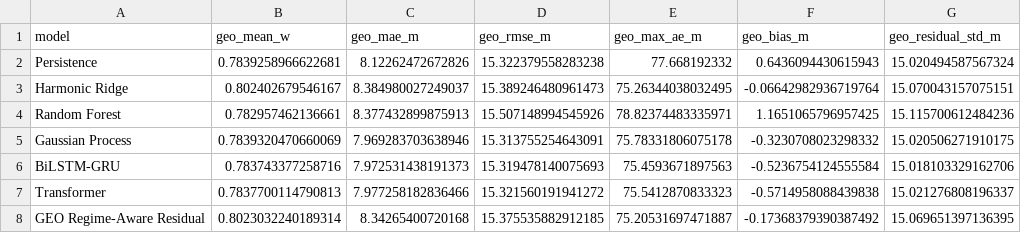
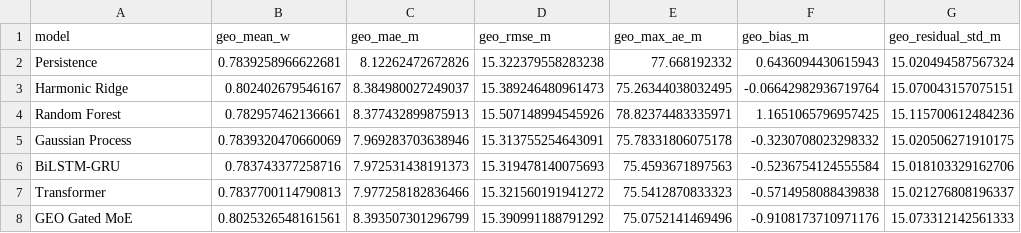
Before and after one commit to kmbeddedd/NeuroNav, a CSV file: results/ps08_day8/geo_diagnostics/geo_model_comparison.csv, drawn as a sheet.

```diff
--- a/results/ps08_day8/geo_diagnostics/geo_model_comparison.csv
+++ b/results/ps08_day8/geo_diagnostics/geo_model_comparison.csv
@@ -7,2 +7,2 @@ BiLSTM-GRU,0.783743377258716,7.972531438191373,15.319478140075693,75.45936718975
 Transformer,0.7837700114790813,7.977258182836466,15.321560191941272,75.5412870833323,-0.5714958088439838,15.021276808196337
-GEO Regime-Aware Residual,0.8023032240189314,8.34265400720168,15.375535882912185,75.20531697471887,-0.17368379390387492,15.069651397136395
+GEO Gated MoE,0.8025326548161561,8.393507301296799,15.390991188791292,75.0752141469496,-0.9108173710971176,15.073312142561333
```
Also changed, not shown: results/ps08_day8/day8_predictions.csv, results/ps08_day8/geo_diagnostics/geo_error_by_time.csv, 12 other files.
